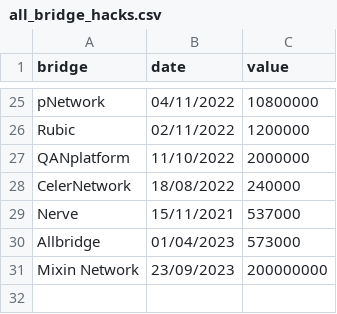
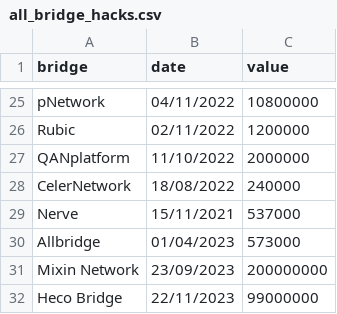
Before and after one commit to RafaelAPB/SoKSPBlockchainInterop, a CSV file: data/all_bridge_hacks.csv, drawn as a sheet; only a part is shown, gaps mark what is left out.

Commit message:
Update bridge hacks data
Signed-off-by: André Augusto <andre.augusto@tecnico.ulisboa.pt>

```diff
--- a/data/all_bridge_hacks.csv
+++ b/data/all_bridge_hacks.csv
@@ -31 +31,2 @@ Allbridge,01/04/2023,573000
 Mixin Network,23/09/2023,200000000
+Heco Bridge,22/11/2023,99000000
```
